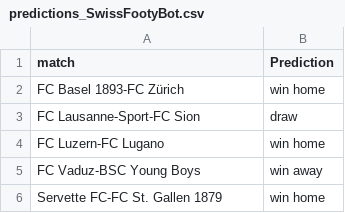
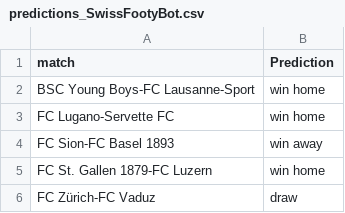
Before and after one commit to awp-finanznachrichten/predictions, a CSV file: Output/predictions_SwissFootyBot.csv, drawn as a sheet.

```diff
--- a/Output/predictions_SwissFootyBot.csv
+++ b/Output/predictions_SwissFootyBot.csv
@@ -1,6 +1,6 @@
 "match","Prediction"
-"FC Basel 1893-FC Zürich","win home"
-"FC Lausanne-Sport-FC Sion","draw"
-"FC Luzern-FC Lugano","win home"
-"FC Vaduz-BSC Young Boys","win away"
-"Servette FC-FC St. Gallen 1879","win home"
+"BSC Young Boys-FC Lausanne-Sport","win home"
+"FC Lugano-Servette FC","win home"
+"FC Sion-FC Basel 1893","win away"
+"FC St. Gallen 1879-FC Luzern","win home"
+"FC Zürich-FC Vaduz","draw"
```
Also changed, not shown: BeatTheRobot/Beat the robot - Round 15 (Antworten) - Formularantworten 1.csv, Output/Leaderboard_BeatTheRobot.csv, 9 other files.
